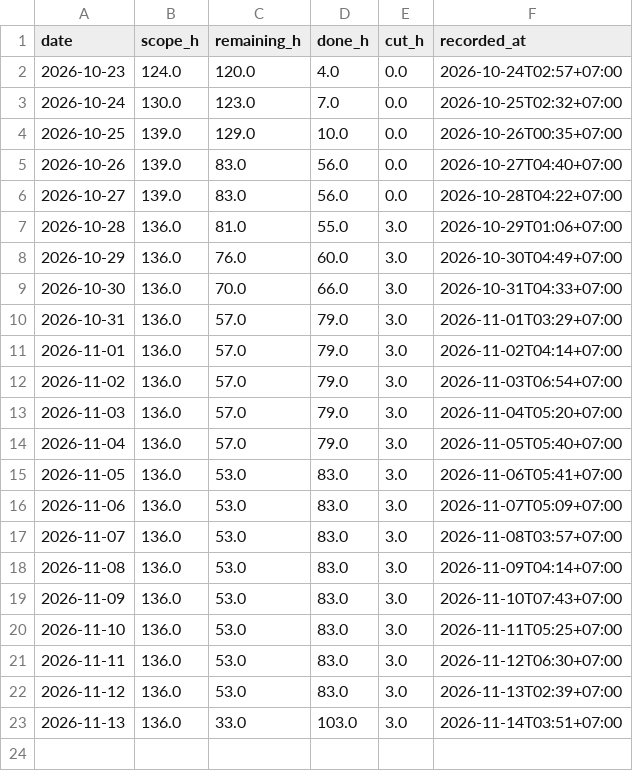
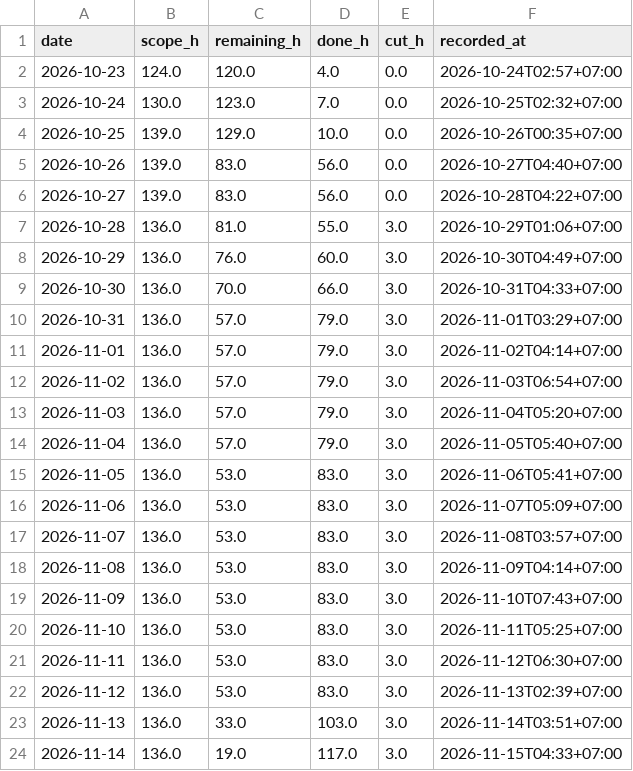
Before and after one commit to NeitLN/SaiGo, a CSV file: daily.csv, drawn as a sheet.

```diff
--- a/daily.csv
+++ b/daily.csv
@@ -23 +23,2 @@ date,scope_h,remaining_h,done_h,cut_h,recorded_at
 2026-11-13,136.0,33.0,103.0,3.0,2026-11-14T03:51+07:00
+2026-11-14,136.0,19.0,117.0,3.0,2026-11-15T04:33+07:00
```
Also changed, not shown: burndown.csv, 3 other files.
